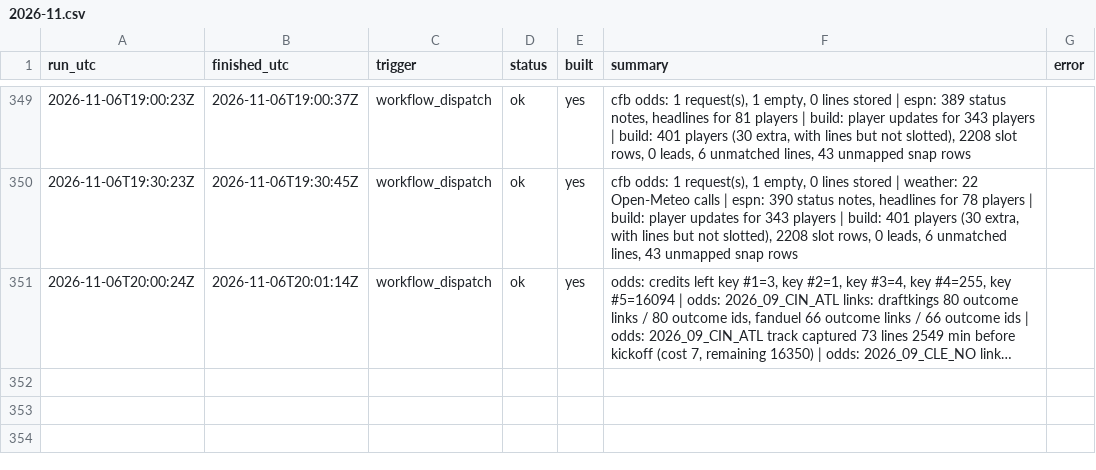
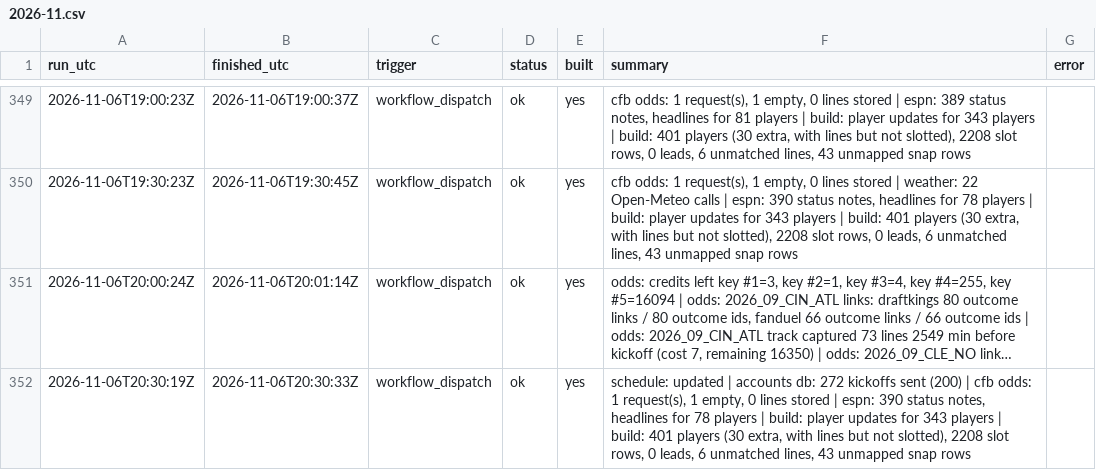
Before and after one commit to mvpeterson0-netizen/NFL-Odds-Tracker, a CSV file: data/runs/2026-11.csv, drawn as a sheet; only a part is shown, gaps mark what is left out; long unchanged cells end in …; the diff names each change by its address in the sheet, - before the commit and + after, or states it on an @@ line.

```diff
--- a/data/runs/2026-11.csv
+++ b/data/runs/2026-11.csv
+row 352: 2026-11-06T20:30:19Z | 2026-11-06T20:30:33Z | workflow_dispatch | ok | yes | schedule: updated | accounts db: 272 kickoffs sent (200) | cfb odds: 1 request(s), 1 empty, 0 lines stored | espn: 390 status notes, headlines for 78 players | build: player updates for 343 players | build: 401 players (30 extra, with lines but not slotted), 2208 slot rows, 0 leads, 6 unmatched lines, 43 unmapped snap rows
```
Also changed, not shown: data/schedule.csv, data/slots.csv, 5 other files.
